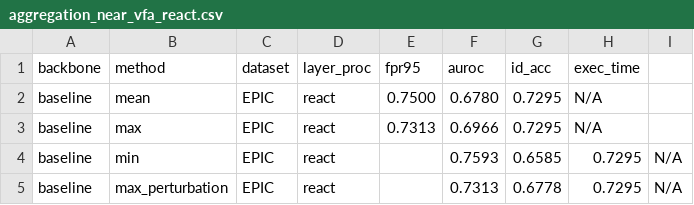
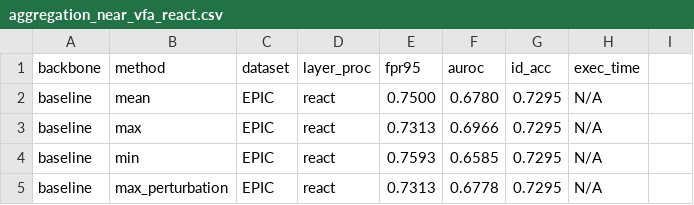
Before and after one commit to MaoucheMounir/MultiOOD, a CSV file: resultats/modality_wise/aggregation_near_vfa_react.csv, drawn as a sheet.

```diff
--- a/resultats/modality_wise/aggregation_near_vfa_react.csv
+++ b/resultats/modality_wise/aggregation_near_vfa_react.csv
@@ -3,3 +3,3 @@ baseline,mean,EPIC,react,0.7500,0.6780,0.7295,N/A
 baseline,max,EPIC,react,0.7313,0.6966,0.7295,N/A
-baseline,min,EPIC,react,,0.7593,0.6585,0.7295,N/A
-baseline,max_perturbation,EPIC,react,,0.7313,0.6778,0.7295,N/A
+baseline,min,EPIC,react,0.7593,0.6585,0.7295,N/A
+baseline,max_perturbation,EPIC,react,0.7313,0.6778,0.7295,N/A
```
Also changed, not shown: 32 other files.
